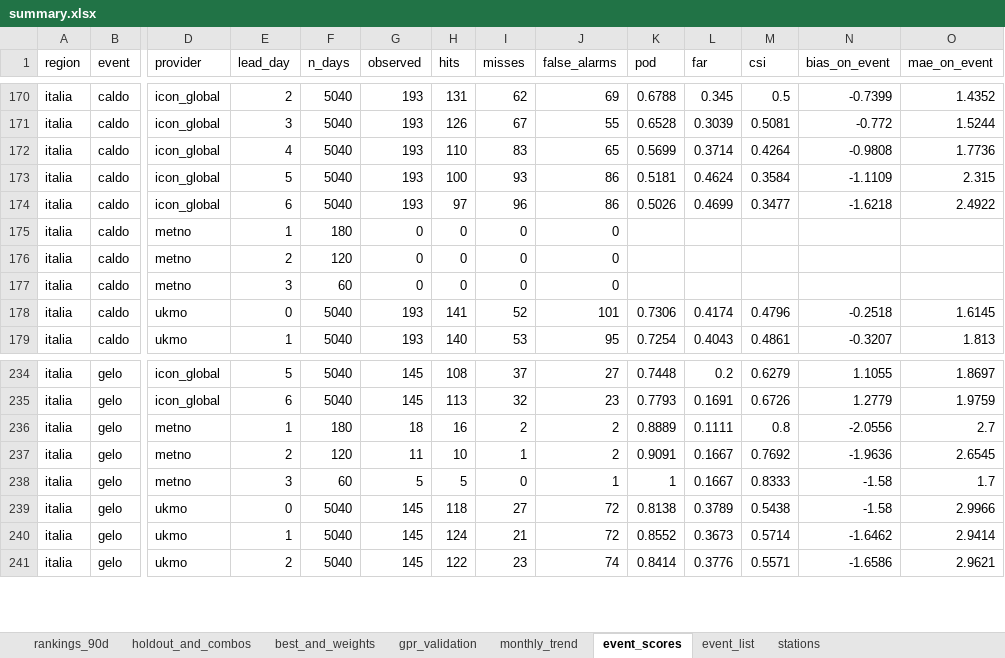
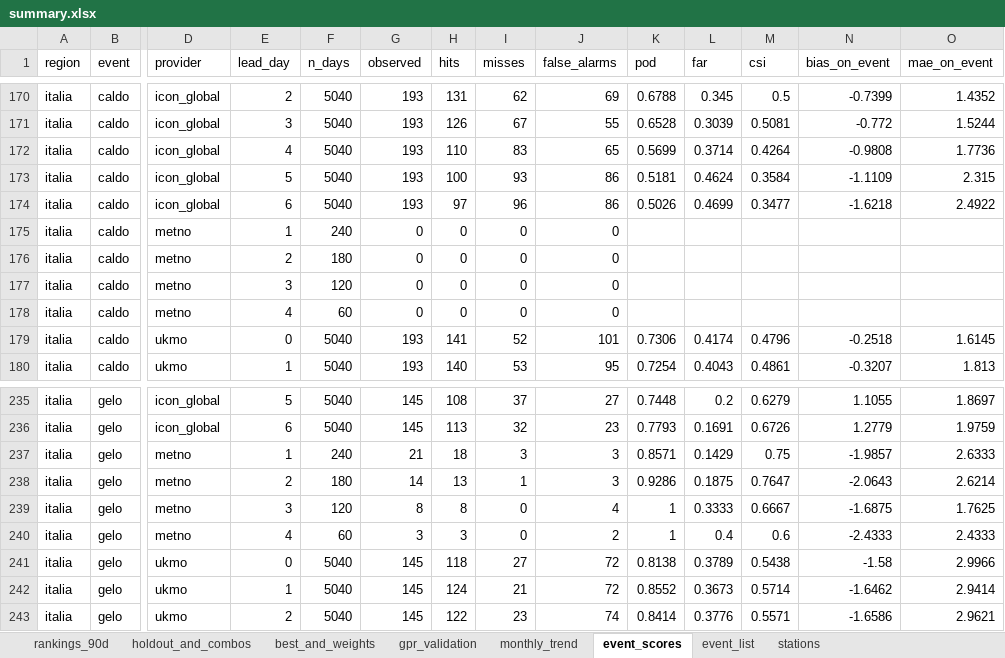
Before and after one commit to francescorossi3/prognostica, an Excel workbook: data/csv/summary.xlsx, sheet event_scores, drawn as a sheet; only a part is shown, gaps mark what is left out; values as stored, in another font and other column widths than the file's, no borders; addresses are those after the commit; rows hold the shown columns only; the diff names each change by its address in the sheet, - before the commit and + after, or states it on an @@ line.

```diff
--- a/data/csv/summary.xlsx (sheet event_scores)
+++ b/data/csv/summary.xlsx (sheet event_scores)
-F175 (n_days): 180
+F175 (n_days): 240
-F176 (n_days): 120
+F176 (n_days): 180
-F177 (n_days): 60
+F177 (n_days): 120
+row 178: italia | caldo | metno | 4 | 60 | 0 | 0 | 0 | 0
-F237 (n_days): 180
+F237 (n_days): 240
-G237 (observed): 18
+G237 (observed): 21
-H237 (hits): 16
+H237 (hits): 18
-I237 (misses): 2
+I237 (misses): 3
-J237:J238 (false_alarms): 2
+J237:J238 (false_alarms): 3
-K237 (pod): 0.8889
+K237 (pod): 0.8571
-L237 (far): 0.1111
+L237 (far): 0.1429
-M237 (csi): 0.8
+M237 (csi): 0.75
-N237 (bias_on_event): -2.0556
+N237 (bias_on_event): -1.9857
-O237 (mae_on_event): 2.7
+O237 (mae_on_event): 2.6333
-F238 (n_days): 120
+F238 (n_days): 180
-G238 (observed): 11
+G238 (observed): 14
-H238 (hits): 10
+H238 (hits): 13
-K238 (pod): 0.9091
+K238 (pod): 0.9286
-L238 (far): 0.1667
+L238 (far): 0.1875
-M238 (csi): 0.7692
+M238 (csi): 0.7647
-N238 (bias_on_event): -1.9636
+N238 (bias_on_event): -2.0643
-O238 (mae_on_event): 2.6545
+O238 (mae_on_event): 2.6214
-F239 (n_days): 60
+F239 (n_days): 120
-G239 (observed): 5
+G239 (observed): 8
-H239 (hits): 5
+H239 (hits): 8
-J239 (false_alarms): 1
+J239 (false_alarms): 4
-L239 (far): 0.1667
+L239 (far): 0.3333
-M239 (csi): 0.8333
+M239 (csi): 0.6667
-N239 (bias_on_event): -1.58
+N239 (bias_on_event): -1.6875
-O239 (mae_on_event): 1.7
+O239 (mae_on_event): 1.7625
+row 240: italia | gelo | metno | 4 | 60 | 3 | 3 | 0 | 2 | 1 | 0.4 | 0.6 | -2.4333 | 2.4333
```
Also changed, not shown: sheet holdout_and_combos, sheet monthly_trend, sheet rankings_90d, sheet gpr_validation, sheet event_list, 8 other files.
